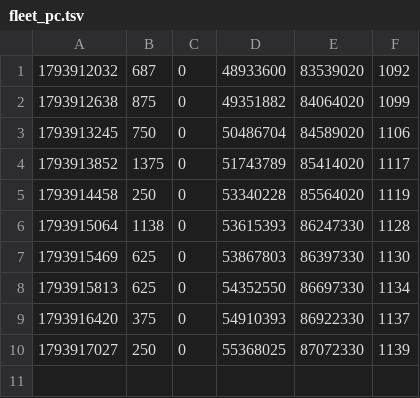
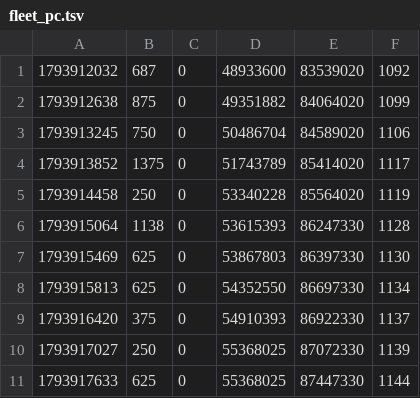
Before and after one commit to ronnissleepy-code/scripts, a TSV file: pcdock/fleet_pc.tsv, drawn as a sheet; the diff names each change by its address in the sheet, - before the commit and + after, or states it on an @@ line.

```diff
--- a/pcdock/fleet_pc.tsv
+++ b/pcdock/fleet_pc.tsv
+row 11: 1793917633 | 625 | 0 | 55368025 | 87447330 | 1144
```
Also changed, not shown: 6 other files.
